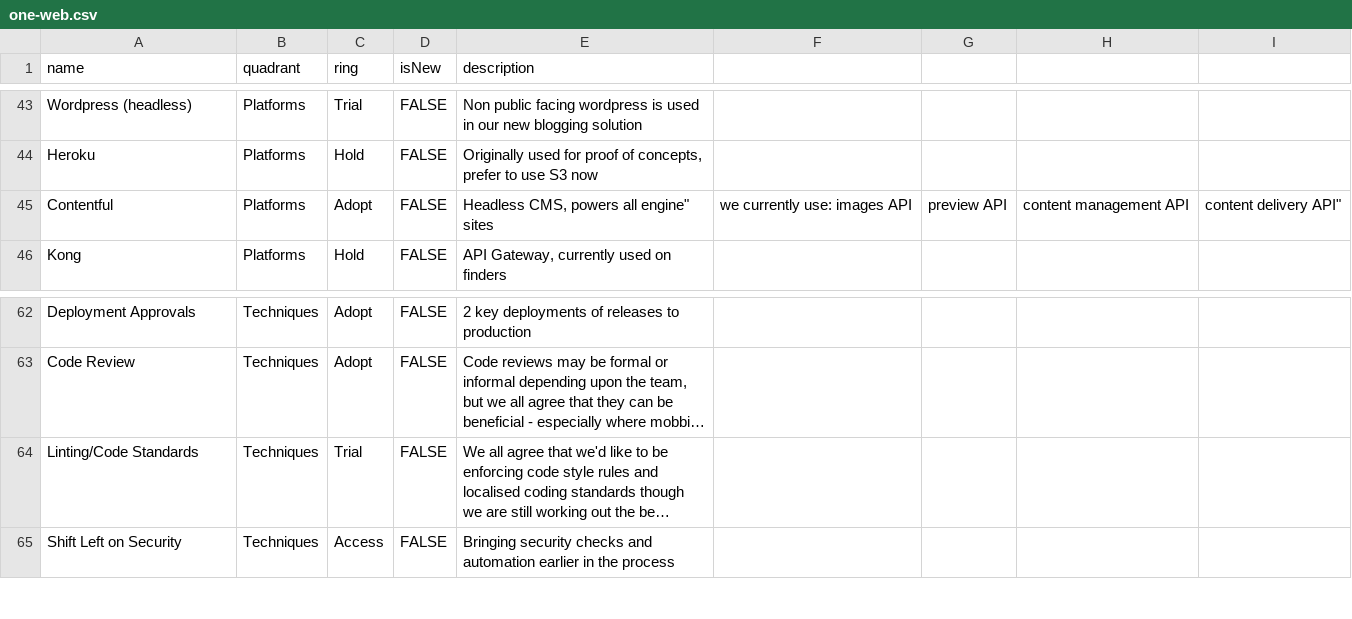
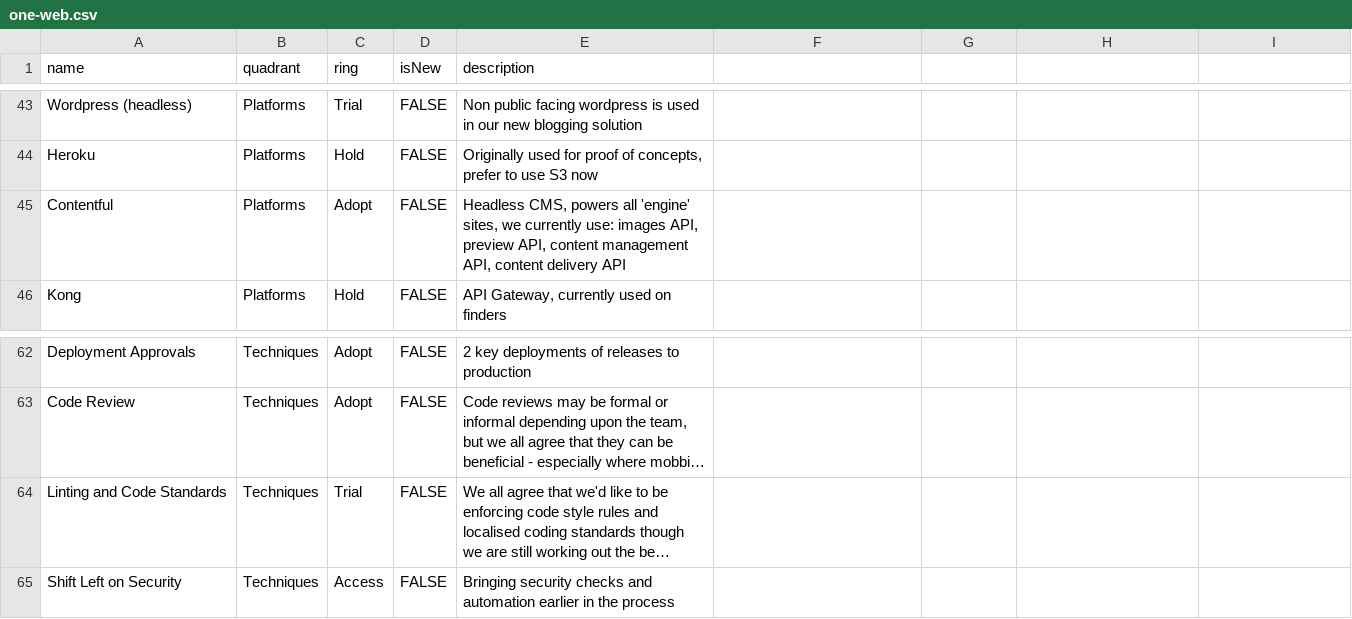
Before and after one commit to coopdigital/tech-radar, a CSV file: one-web.csv, drawn as a sheet; only a part is shown, gaps mark what is left out; long unchanged cells end in …; the diff names each change by its address in the sheet, - before the commit and + after, or states it on an @@ line.

Commit message:
fixing CSV errors

```diff
--- a/one-web.csv
+++ b/one-web.csv
-E45 (description): …powers all engine" sites
+E45 (description): …powers all 'engine' sites, we currently use: images API, preview API, content management API, content delivery API
-F45: we currently use: images API
+F45: (empty)
-G45: preview API
+G45: (empty)
-H45: content management API
+H45: (empty)
-I45: content delivery API"
+I45: (empty)
-A64 (name): Linting/Code Standards
+A64 (name): Linting and Code Standards
```
